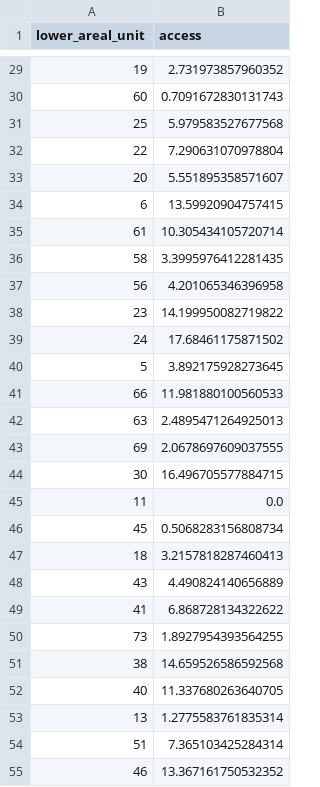
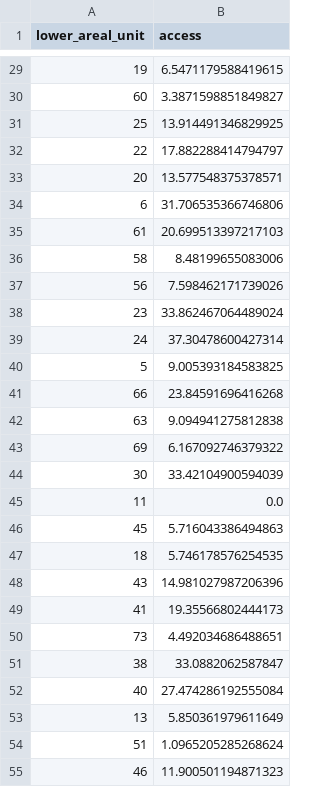
Before and after one commit to GeoDaCenter/spatial_access, a CSV file: travel_times/scripts/data/access_metrics/access_aggregate_health_tracts_comm.csv, drawn as a sheet; only a part is shown, gaps mark what is left out; the diff covers the shown part only.

```diff
--- a/travel_times/scripts/data/access_metrics/access_aggregate_health_tracts_comm.csv
+++ b/travel_times/scripts/data/access_metrics/access_aggregate_health_tracts_comm.csv
@@ -29,27 +29,27 @@ lower_areal_unit,access
-19,2.731973857960352
-60,0.7091672830131743
-25,5.979583527677568
-22,7.290631070978804
-20,5.551895358571607
-6,13.59920904757415
-61,10.305434105720714
-58,3.3995976412281435
-56,4.201065346396958
-23,14.199950082719822
-24,17.68461175871502
-5,3.892175928273645
-66,11.981880100560533
-63,2.4895471264925013
-69,2.0678697609037555
-30,16.496705577884715
+19,6.5471179588419615
+60,3.3871598851849827
+25,13.914491346829925
+22,17.882288414794797
+20,13.577548375378571
+6,31.706535366746806
+61,20.699513397217103
+58,8.48199655083006
+56,7.598462171739026
+23,33.862467064489024
+24,37.30478600427314
+5,9.005393184583825
+66,23.84591696416268
+63,9.094941275812838
+69,6.167092746379322
+30,33.42104900594039
 11,0.0
-45,0.5068283156808734
-18,3.2157818287460413
-43,4.490824140656889
-41,6.868728134322622
-73,1.8927954393564255
-38,14.659526586592568
-40,11.337680263640705
-13,1.2775583761835314
-51,7.365103425284314
-46,13.367161750532352
+45,5.716043386494863
+18,5.746178576254535
+43,14.981027987206396
+41,19.35566802444173
+73,4.492034686488651
+38,33.0882062587847
+40,27.474286192555084
+13,5.850361979611649
+51,1.0965205285268624
+46,11.900501194871323
```
Also changed, not shown: 46 edited cells elsewhere in this file, travel_times/scripts/data/access_metrics/Access_walk_health_tracts.csv, travel_times/scripts/data/access_metrics/FQHC.csv, 37 other files.
